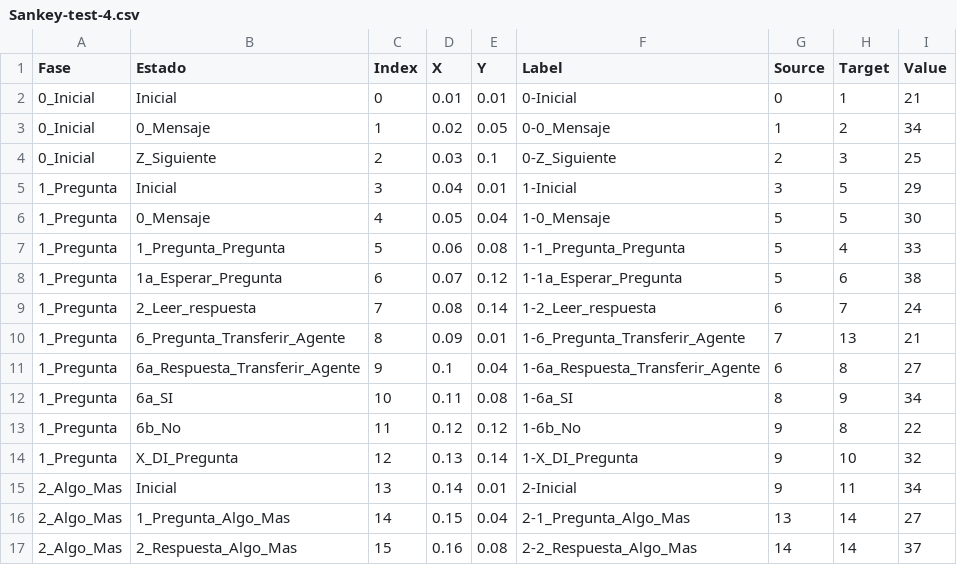
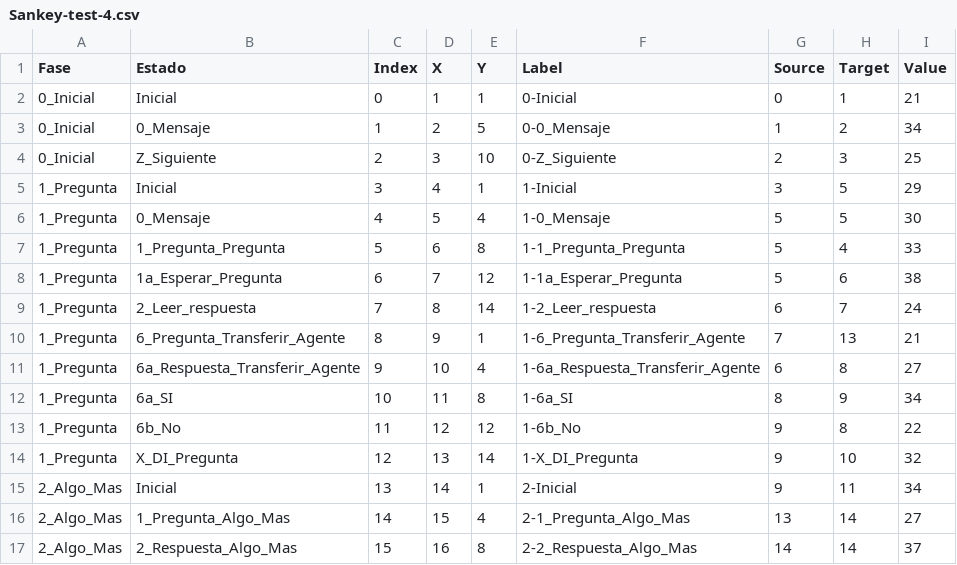
Before and after one commit to vzt-ibrahim/Sankey, a CSV file: Sankey-test-4.csv, drawn as a sheet; only a part is shown; the diff covers the shown part only.

```diff
--- a/Sankey-test-4.csv
+++ b/Sankey-test-4.csv
@@ -1,17 +1,17 @@
 Fase,Estado,Index,X,Y,Label,Source,Target,Value
-0_Inicial,Inicial,0,0.01,0.01,0-Inicial,0,1,21
-0_Inicial,0_Mensaje,1,0.02,0.05,0-0_Mensaje,1,2,34
-0_Inicial,Z_Siguiente,2,0.03,0.1,0-Z_Siguiente,2,3,25
-1_Pregunta,Inicial,3,0.04,0.01,1-Inicial,3,5,29
-1_Pregunta,0_Mensaje,4,0.05,0.04,1-0_Mensaje,5,5,30
-1_Pregunta,1_Pregunta_Pregunta,5,0.06,0.08,1-1_Pregunta_Pregunta,5,4,33
-1_Pregunta,1a_Esperar_Pregunta,6,0.07,0.12,1-1a_Esperar_Pregunta,5,6,38
-1_Pregunta,2_Leer_respuesta,7,0.08,0.14,1-2_Leer_respuesta,6,7,24
-1_Pregunta,6_Pregunta_Transferir_Agente,8,0.09,0.01,1-6_Pregunta_Transferir_Agente,7,13,21
-1_Pregunta,6a_Respuesta_Transferir_Agente,9,0.1,0.04,1-6a_Respuesta_Transferir_Agente,6,8,27
-1_Pregunta,6a_SI,10,0.11,0.08,1-6a_SI,8,9,34
-1_Pregunta,6b_No,11,0.12,0.12,1-6b_No,9,8,22
-1_Pregunta,X_DI_Pregunta,12,0.13,0.14,1-X_DI_Pregunta,9,10,32
-2_Algo_Mas,Inicial,13,0.14,0.01,2-Inicial,9,11,34
-2_Algo_Mas,1_Pregunta_Algo_Mas,14,0.15,0.04,2-1_Pregunta_Algo_Mas,13,14,27
-2_Algo_Mas,2_Respuesta_Algo_Mas,15,0.16,0.08,2-2_Respuesta_Algo_Mas,14,14,37
+0_Inicial,Inicial,0,1,1,0-Inicial,0,1,21
+0_Inicial,0_Mensaje,1,2,5,0-0_Mensaje,1,2,34
+0_Inicial,Z_Siguiente,2,3,10,0-Z_Siguiente,2,3,25
+1_Pregunta,Inicial,3,4,1,1-Inicial,3,5,29
+1_Pregunta,0_Mensaje,4,5,4,1-0_Mensaje,5,5,30
+1_Pregunta,1_Pregunta_Pregunta,5,6,8,1-1_Pregunta_Pregunta,5,4,33
+1_Pregunta,1a_Esperar_Pregunta,6,7,12,1-1a_Esperar_Pregunta,5,6,38
+1_Pregunta,2_Leer_respuesta,7,8,14,1-2_Leer_respuesta,6,7,24
+1_Pregunta,6_Pregunta_Transferir_Agente,8,9,1,1-6_Pregunta_Transferir_Agente,7,13,21
+1_Pregunta,6a_Respuesta_Transferir_Agente,9,10,4,1-6a_Respuesta_Transferir_Agente,6,8,27
+1_Pregunta,6a_SI,10,11,8,1-6a_SI,8,9,34
+1_Pregunta,6b_No,11,12,12,1-6b_No,9,8,22
+1_Pregunta,X_DI_Pregunta,12,13,14,1-X_DI_Pregunta,9,10,32
+2_Algo_Mas,Inicial,13,14,1,2-Inicial,9,11,34
+2_Algo_Mas,1_Pregunta_Algo_Mas,14,15,4,2-1_Pregunta_Algo_Mas,13,14,27
+2_Algo_Mas,2_Respuesta_Algo_Mas,15,16,8,2-2_Respuesta_Algo_Mas,14,14,37
```
Also changed, not shown: 22 edited cells elsewhere in this file.
